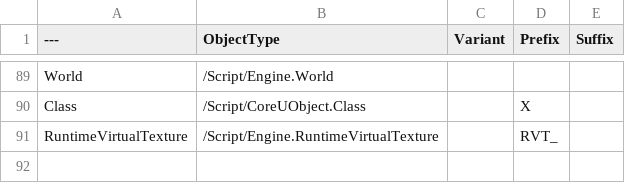
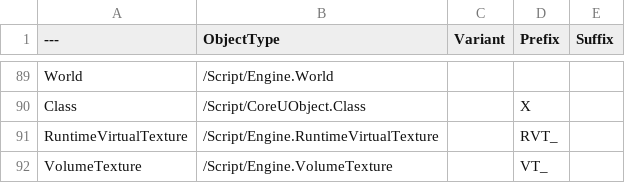
Before and after one commit to realityforge/course-unreal-engine-5-advanced-action-rpg, a CSV file: Plugins/RuleRanger/SourceContent/AssetNames/DT_NameConventions.csv, drawn as a sheet; only a part is shown, gaps mark what is left out.

Commit message:
Braid: Update mirror 'Plugins/RuleRanger' to '8add91b'

```diff
--- a/Plugins/RuleRanger/SourceContent/AssetNames/DT_NameConventions.csv
+++ b/Plugins/RuleRanger/SourceContent/AssetNames/DT_NameConventions.csv
@@ -91 +91,2 @@ Class,"/Script/CoreUObject.Class","","X",""
 RuntimeVirtualTexture,"/Script/Engine.RuntimeVirtualTexture","","RVT_",""
+VolumeTexture,"/Script/Engine.VolumeTexture","","VT_",""
```
Also changed, not shown: 2 other files.
